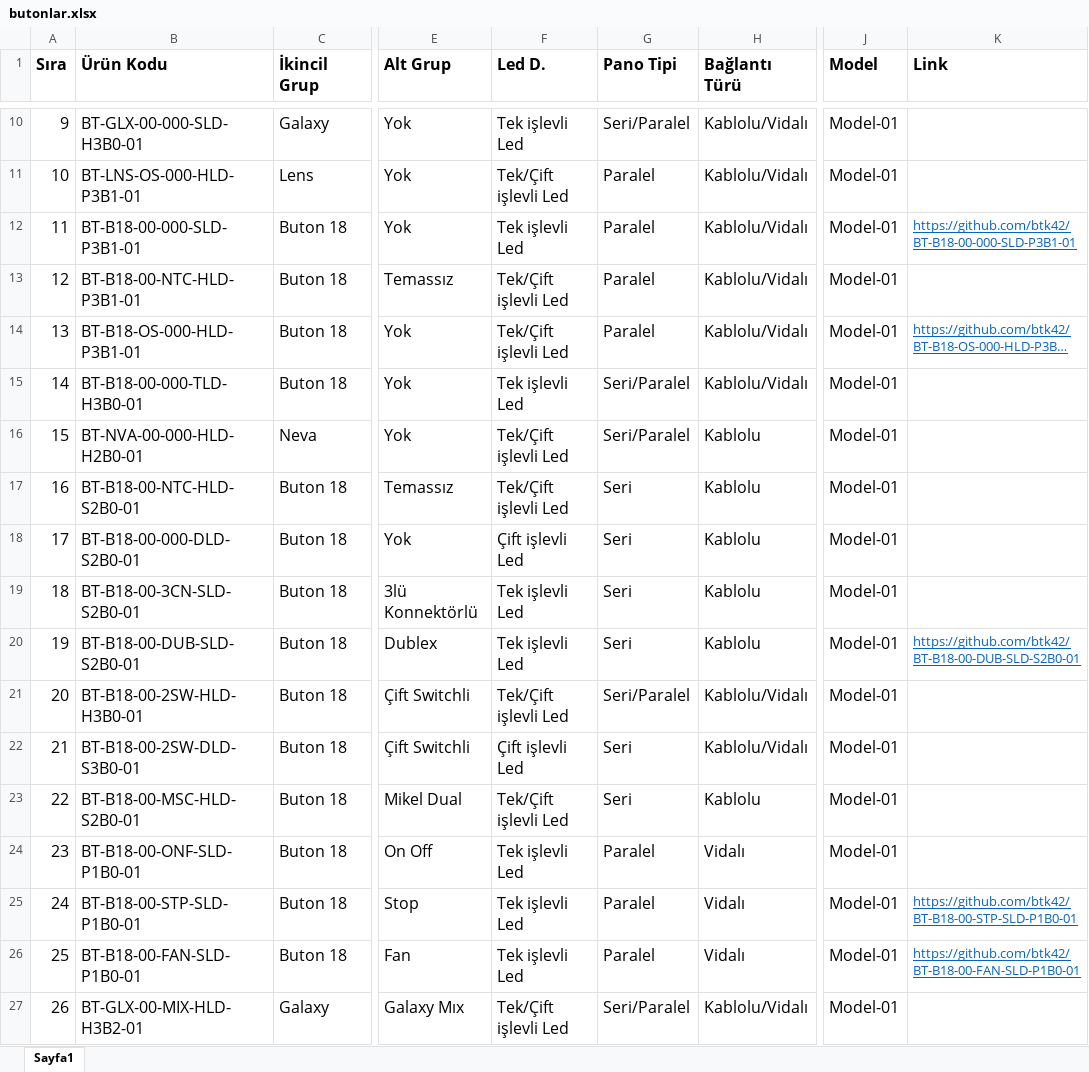
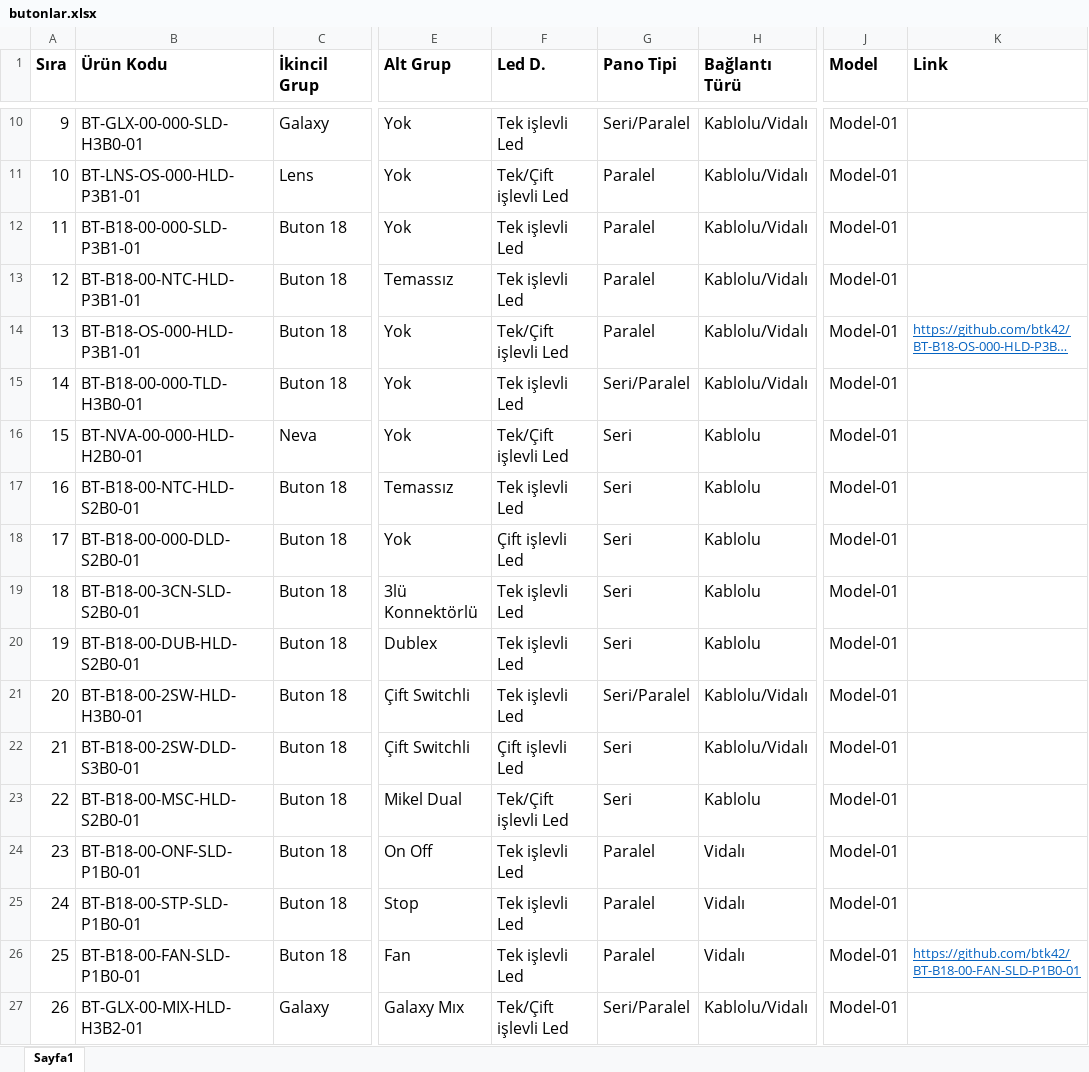
Before and after one commit to btk42/btk42.github.io, an Excel workbook: pages/butonlar.xlsx, sheet Sayfa1, drawn as a sheet; only a part is shown, gaps mark what is left out; long unchanged cells end in …; values as stored, in another font and other column widths than the file's, no borders; the diff names each change by its address in the sheet, - before the commit and + after, or states it on an @@ line.

Commit message:
M1 fix

```diff
--- a/pages/butonlar.xlsx (sheet Sayfa1)
+++ b/pages/butonlar.xlsx (sheet Sayfa1)
-K12 (Link): https://github.com/btk42/BT-B18-00-000-SLD-P3B1-01
+K12 (Link): (empty)
-F13 (Led D.): Tek/Çift işlevli Led
+F13 (Led D.): Tek işlevli Led
-G16 (Pano Tipi): Seri/Paralel
+G16 (Pano Tipi): Seri
-F17 (Led D.): Tek/Çift işlevli Led
+F17 (Led D.): Tek işlevli Led
-B20 (Ürün Kodu): BT-B18-00-DUB-SLD-S2B0-01
+B20 (Ürün Kodu): BT-B18-00-DUB-HLD-S2B0-01
-K20 (Link): https://github.com/btk42/BT-B18-00-DUB-SLD-S2B0-01
+K20 (Link): (empty)
-F21 (Led D.): Tek/Çift işlevli Led
+F21 (Led D.): Tek işlevli Led
-K25 (Link): https://github.com/btk42/BT-B18-00-STP-SLD-P1B0-01
+K25 (Link): (empty)
```
